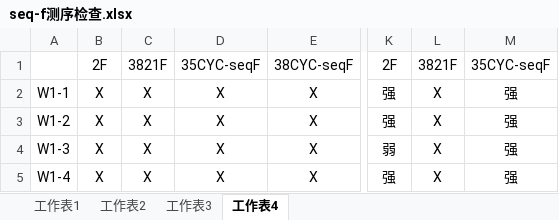
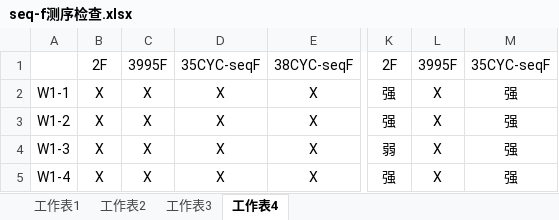
Before and after one commit to HanYouyang/GrowUp2017, an Excel workbook: Master/1709/seq-f测序检查.xlsx, sheet 工作表4, drawn as a sheet; only a part is shown, gaps mark what is left out; values as stored, in another font and other column widths than the file's, no borders; the diff names each change by its address in the sheet, - before the commit and + after, or states it on an @@ line.

```diff
--- a/Master/1709/seq-f测序检查.xlsx (sheet 工作表4)
+++ b/Master/1709/seq-f测序检查.xlsx (sheet 工作表4)
-C1: 3821F
+C1: 3995F
-L1: 3821F
+L1: 3995F
```
Also changed, not shown: 5 other files.
